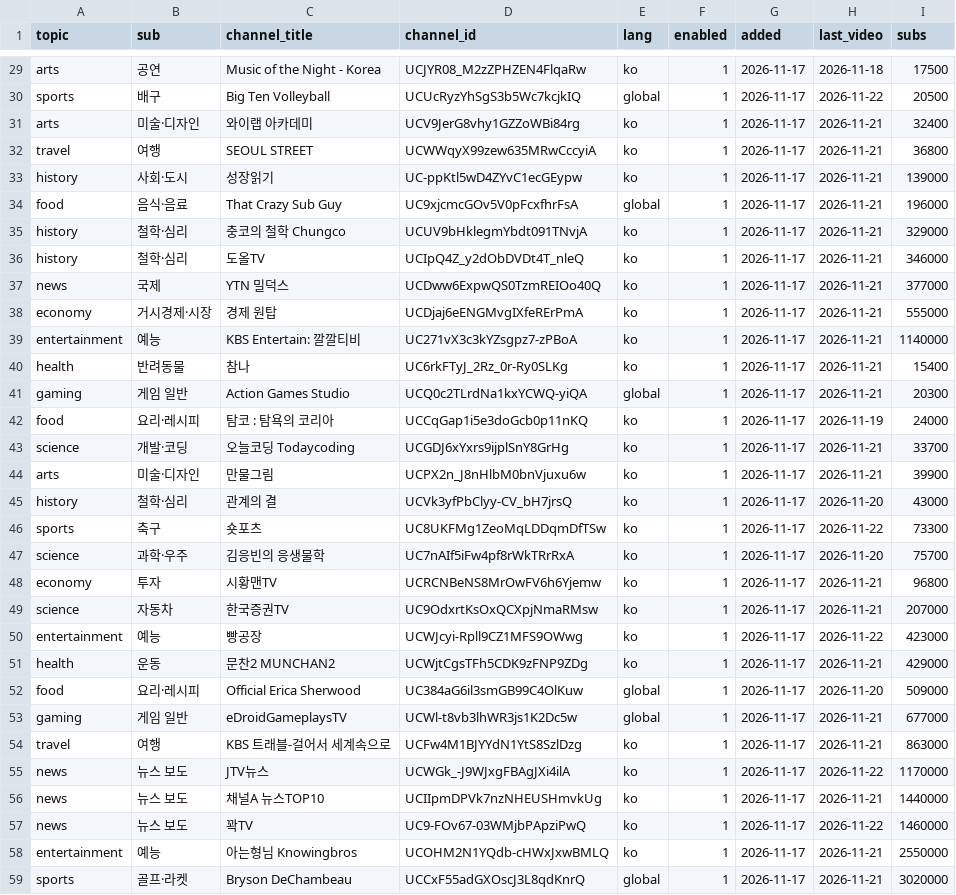
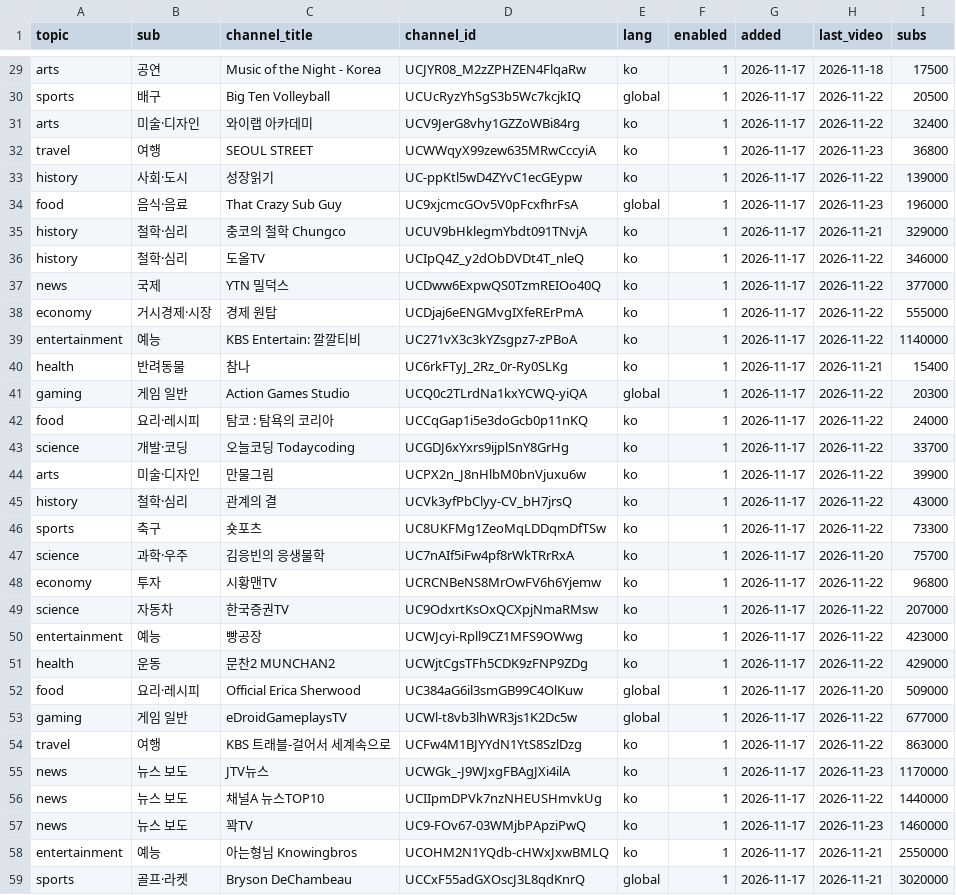
Before and after one commit to yihnbs/outside-the-feed, a CSV file: collect/auto_channels.csv, drawn as a sheet; only a part is shown, gaps mark what is left out; the diff covers the shown part only.

```diff
--- a/collect/auto_channels.csv
+++ b/collect/auto_channels.csv
@@ -30,29 +30,29 @@ arts,공연,Music of the Night - Korea,UCJYR08_M2zZPHZEN4FlqaRw,ko,1,2026-11-17,
 sports,배구,Big Ten Volleyball,UCUcRyzYhSgS3b5Wc7kcjkIQ,global,1,2026-11-17,2026-11-22,20500
-arts,미술·디자인,와이랩 아카데미,UCV9JerG8vhy1GZZoWBi84rg,ko,1,2026-11-17,2026-11-21,32400
-travel,여행,SEOUL STREET,UCWWqyX99zew635MRwCccyiA,ko,1,2026-11-17,2026-11-21,36800
-history,사회·도시,성장읽기,UC-ppKtl5wD4ZYvC1ecGEypw,ko,1,2026-11-17,2026-11-21,139000
-food,음식·음료,That Crazy Sub Guy,UC9xjcmcGOv5V0pFcxfhrFsA,global,1,2026-11-17,2026-11-21,196000
+arts,미술·디자인,와이랩 아카데미,UCV9JerG8vhy1GZZoWBi84rg,ko,1,2026-11-17,2026-11-22,32400
+travel,여행,SEOUL STREET,UCWWqyX99zew635MRwCccyiA,ko,1,2026-11-17,2026-11-23,36800
+history,사회·도시,성장읽기,UC-ppKtl5wD4ZYvC1ecGEypw,ko,1,2026-11-17,2026-11-22,139000
+food,음식·음료,That Crazy Sub Guy,UC9xjcmcGOv5V0pFcxfhrFsA,global,1,2026-11-17,2026-11-23,196000
 history,철학·심리,충코의 철학 Chungco,UCUV9bHklegmYbdt091TNvjA,ko,1,2026-11-17,2026-11-21,329000
-history,철학·심리,도올TV,UCIpQ4Z_y2dObDVDt4T_nleQ,ko,1,2026-11-17,2026-11-21,346000
-news,국제,YTN 밀덕스,UCDww6ExpwQS0TzmREIOo40Q,ko,1,2026-11-17,2026-11-21,377000
-economy,거시경제·시장,경제 원탑,UCDjaj6eENGMvgIXfeRErPmA,ko,1,2026-11-17,2026-11-21,555000
-entertainment,예능,KBS Entertain: 깔깔티비,UC271vX3c3kYZsgpz7-zPBoA,ko,1,2026-11-17,2026-11-21,1140000
+history,철학·심리,도올TV,UCIpQ4Z_y2dObDVDt4T_nleQ,ko,1,2026-11-17,2026-11-22,346000
+news,국제,YTN 밀덕스,UCDww6ExpwQS0TzmREIOo40Q,ko,1,2026-11-17,2026-11-22,377000
+economy,거시경제·시장,경제 원탑,UCDjaj6eENGMvgIXfeRErPmA,ko,1,2026-11-17,2026-11-22,555000
+entertainment,예능,KBS Entertain: 깔깔티비,UC271vX3c3kYZsgpz7-zPBoA,ko,1,2026-11-17,2026-11-22,1140000
 health,반려동물,참나,UC6rkFTyJ_2Rz_0r-Ry0SLKg,ko,1,2026-11-17,2026-11-21,15400
-gaming,게임 일반,Action Games Studio,UCQ0c2TLrdNa1kxYCWQ-yiQA,global,1,2026-11-17,2026-11-21,20300
-food,요리·레시피,탐코 : 탐욕의 코리아,UCCqGap1i5e3doGcb0p11nKQ,ko,1,2026-11-17,2026-11-19,24000
-science,개발·코딩,오늘코딩 Todaycoding,UCGDJ6xYxrs9ijplSnY8GrHg,ko,1,2026-11-17,2026-11-21,33700
-arts,미술·디자인,만물그림,UCPX2n_J8nHlbM0bnVjuxu6w,ko,1,2026-11-17,2026-11-21,39900
-history,철학·심리,관계의 결,UCVk3yfPbClyy-CV_bH7jrsQ,ko,1,2026-11-17,2026-11-20,43000
+gaming,게임 일반,Action Games Studio,UCQ0c2TLrdNa1kxYCWQ-yiQA,global,1,2026-11-17,2026-11-22,20300
+food,요리·레시피,탐코 : 탐욕의 코리아,UCCqGap1i5e3doGcb0p11nKQ,ko,1,2026-11-17,2026-11-22,24000
+science,개발·코딩,오늘코딩 Todaycoding,UCGDJ6xYxrs9ijplSnY8GrHg,ko,1,2026-11-17,2026-11-22,33700
+arts,미술·디자인,만물그림,UCPX2n_J8nHlbM0bnVjuxu6w,ko,1,2026-11-17,2026-11-22,39900
+history,철학·심리,관계의 결,UCVk3yfPbClyy-CV_bH7jrsQ,ko,1,2026-11-17,2026-11-22,43000
 sports,축구,숏포츠,UC8UKFMg1ZeoMqLDDqmDfTSw,ko,1,2026-11-17,2026-11-22,73300
 science,과학·우주,김응빈의 응생물학,UC7nAIf5iFw4pf8rWkTRrRxA,ko,1,2026-11-17,2026-11-20,75700
-economy,투자,시황맨TV,UCRCNBeNS8MrOwFV6h6Yjemw,ko,1,2026-11-17,2026-11-21,96800
-science,자동차,한국증권TV,UC9OdxrtKsOxQCXpjNmaRMsw,ko,1,2026-11-17,2026-11-21,207000
+economy,투자,시황맨TV,UCRCNBeNS8MrOwFV6h6Yjemw,ko,1,2026-11-17,2026-11-22,96800
+science,자동차,한국증권TV,UC9OdxrtKsOxQCXpjNmaRMsw,ko,1,2026-11-17,2026-11-22,207000
 entertainment,예능,빵공장,UCWJcyi-Rpll9CZ1MFS9OWwg,ko,1,2026-11-17,2026-11-22,423000
-health,운동,문찬2 MUNCHAN2,UCWjtCgsTFh5CDK9zFNP9ZDg,ko,1,2026-11-17,2026-11-21,429000
+health,운동,문찬2 MUNCHAN2,UCWjtCgsTFh5CDK9zFNP9ZDg,ko,1,2026-11-17,2026-11-22,429000
 food,요리·레시피,Official Erica Sherwood,UC384aG6il3smGB99C4OlKuw,global,1,2026-11-17,2026-11-20,509000
-gaming,게임 일반,eDroidGameplaysTV,UCWl-t8vb3lhWR3js1K2Dc5w,global,1,2026-11-17,2026-11-21,677000
-travel,여행,KBS 트래블-걸어서 세계속으로,UCFw4M1BJYYdN1YtS8SzlDzg,ko,1,2026-11-17,2026-11-21,863000
-news,뉴스 보도,JTV뉴스,UCWGk_-J9WJxgFBAgJXi4ilA,ko,1,2026-11-17,2026-11-22,1170000
-news,뉴스 보도,채널A 뉴스TOP10,UCIIpmDPVk7nzNHEUSHmvkUg,ko,1,2026-11-17,2026-11-21,1440000
-news,뉴스 보도,꽉TV,UC9-FOv67-03WMjbPApziPwQ,ko,1,2026-11-17,2026-11-22,1460000
+gaming,게임 일반,eDroidGameplaysTV,UCWl-t8vb3lhWR3js1K2Dc5w,global,1,2026-11-17,2026-11-22,677000
+travel,여행,KBS 트래블-걸어서 세계속으로,UCFw4M1BJYYdN1YtS8SzlDzg,ko,1,2026-11-17,2026-11-22,863000
+news,뉴스 보도,JTV뉴스,UCWGk_-J9WJxgFBAgJXi4ilA,ko,1,2026-11-17,2026-11-23,1170000
+news,뉴스 보도,채널A 뉴스TOP10,UCIIpmDPVk7nzNHEUSHmvkUg,ko,1,2026-11-17,2026-11-22,1440000
+news,뉴스 보도,꽉TV,UC9-FOv67-03WMjbPApziPwQ,ko,1,2026-11-17,2026-11-23,1460000
 entertainment,예능,아는형님 Knowingbros,UCOHM2N1YQdb-cHWxJxwBMLQ,ko,1,2026-11-17,2026-11-21,2550000
```
Also changed, not shown: 166 edited cells elsewhere in this file, 3 other files.
